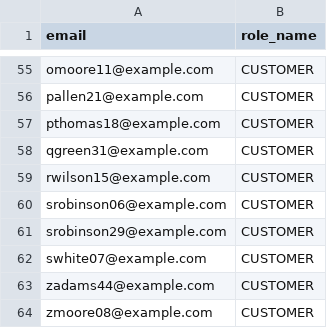
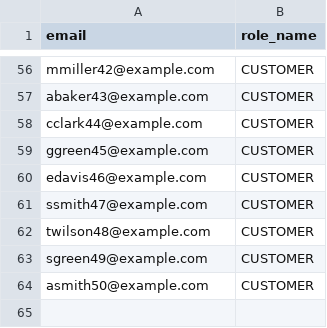
Before and after one commit to Arpoaxis/bookingtables, a CSV file: RestaurantBooking/src/main/webapp/WEB-INF/data/user_roles.csv, drawn as a sheet; only a part is shown, gaps mark what is left out; removed rows and columns are numbered as before the commit, all else as after; the diff covers the shown part only; the diff names each change by its address in the sheet, - before the commit and + after, or states it on an @@ line.

```diff
--- a/RestaurantBooking/src/main/webapp/WEB-INF/data/user_roles.csv
+++ b/RestaurantBooking/src/main/webapp/WEB-INF/data/user_roles.csv
-A56 (email): omoore11@example.com
+A56 (email): mmiller42@example.com
-A57 (email): pallen21@example.com
+A57 (email): abaker43@example.com
-A58 (email): pthomas18@example.com
+A58 (email): cclark44@example.com
-A59 (email): qgreen31@example.com
+A59 (email): ggreen45@example.com
-row 59: rwilson15@example.com | CUSTOMER
-A60 (email): srobinson06@example.com
+A60 (email): edavis46@example.com
-A61 (email): srobinson29@example.com
+A61 (email): ssmith47@example.com
-A62 (email): swhite07@example.com
+A62 (email): twilson48@example.com
-A63 (email): zadams44@example.com
+A63 (email): sgreen49@example.com
-A64 (email): zmoore08@example.com
+A64 (email): asmith50@example.com
```
Also changed, not shown: 3 added rows, 2 removed rows and 51 edited cells elsewhere in this file, RestaurantBooking/src/main/webapp/WEB-INF/data/users.csv, 6 other files.
